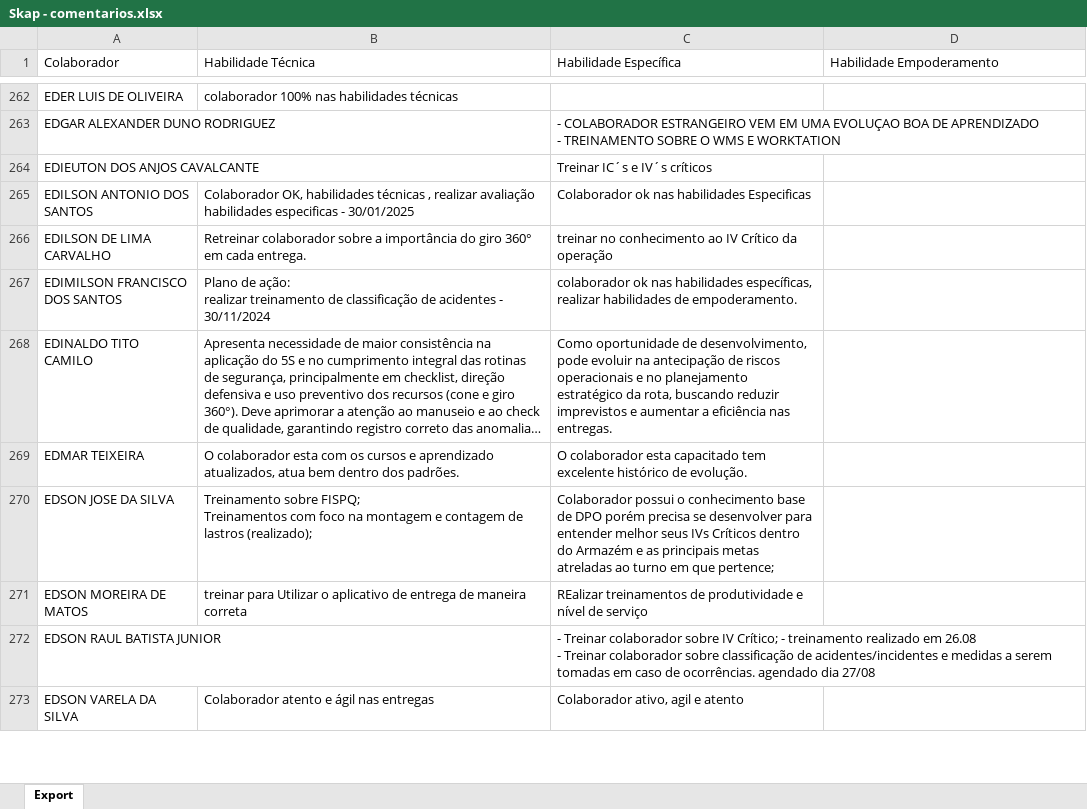
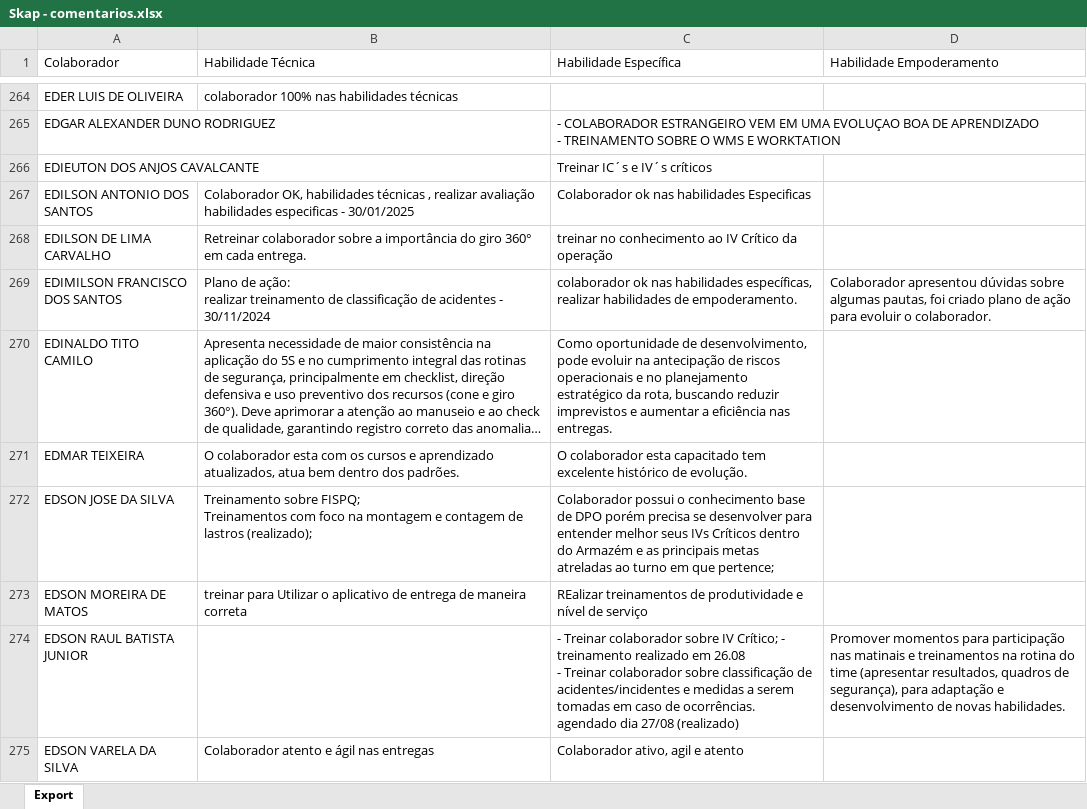
Before and after one commit to Bruna-gzr/dashboard-skap, an Excel workbook: data/Skap - comentarios.xlsx, sheet Export, drawn as a sheet; only a part is shown, gaps mark what is left out; long unchanged cells end in …; values as stored, in another font and other column widths than the file's, no borders; addresses are those after the commit; the diff covers the shown part only; the diff names each change by its address in the sheet, - before the commit and + after, or states it on an @@ line.

```diff
--- a/data/Skap - comentarios.xlsx (sheet Export)
+++ b/data/Skap - comentarios.xlsx (sheet Export)
-D269 (Habilidade Empoderamento): (empty)
+D269 (Habilidade Empoderamento): Colaborador apresentou dúvidas sobre algumas pautas, foi criado plano de ação para evoluir o colaborador.
-C274 (Habilidade Específica): …dia 27/08
+C274 (Habilidade Específica): …dia 27/08 (realizado)
-D274 (Habilidade Empoderamento): (empty)
+D274 (Habilidade Empoderamento): Promover momentos para participação nas matinais e treinamentos na rotina do time (apresentar resultados, quadros de segurança), para adaptação e desenvolvimento de novas habilidades.
```
Also changed, not shown: 17 added rows, 2 removed rows and 429 edited cells elsewhere in this sheet, data/Acomp novos.xlsx, data/Bate papo mentor.xlsx, 5 other files.
